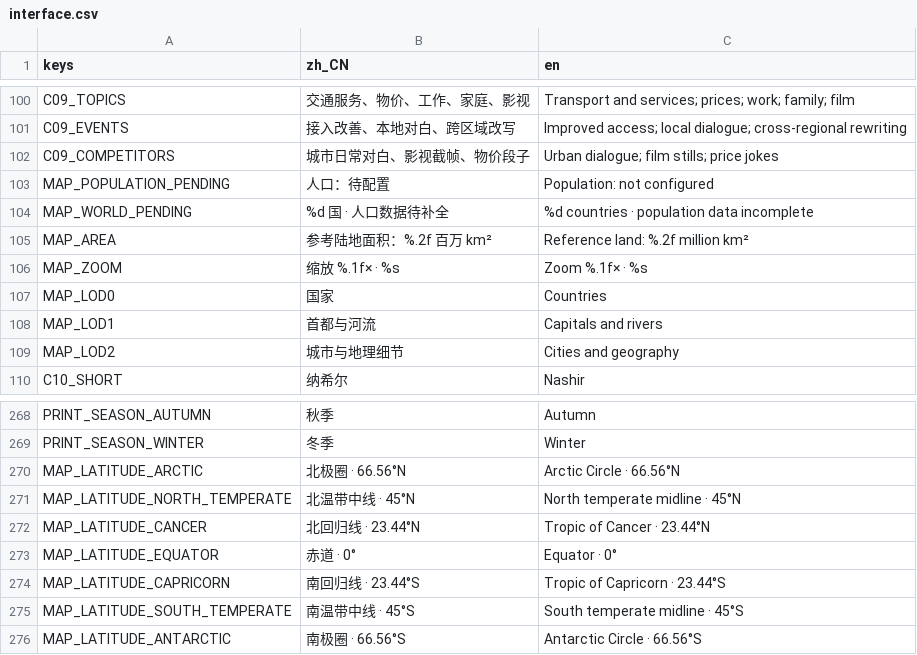
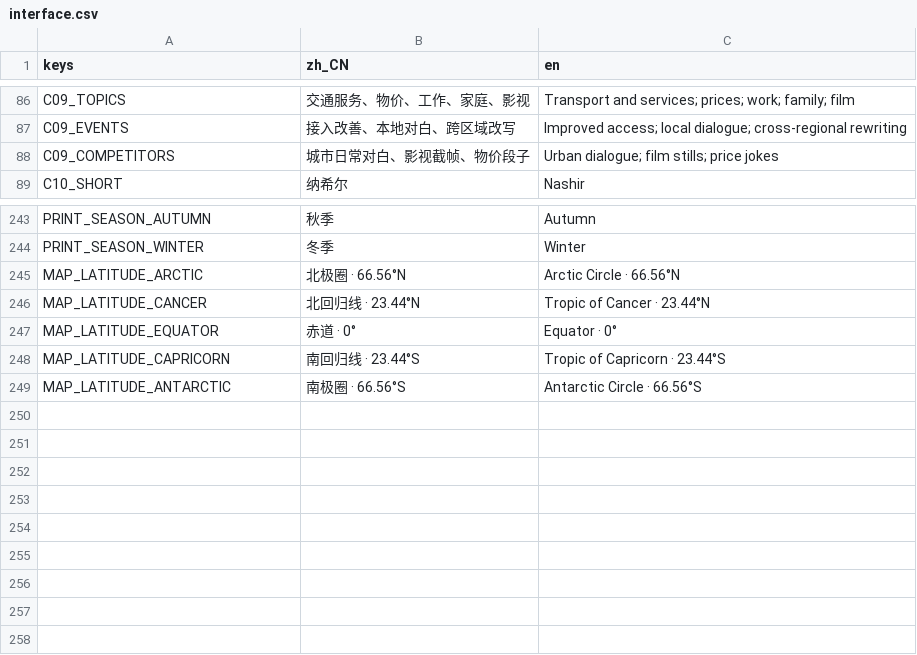
Before and after one commit to pinowine/memeplex-studio, a CSV file: localization/ui/interface.csv, drawn as a sheet; only a part is shown, gaps mark what is left out; the diff covers the shown part only.

```diff
--- a/localization/ui/interface.csv
+++ b/localization/ui/interface.csv
@@ -120,9 +106,2 @@ C09_EVENTS,接入改善、本地对白、跨区域改写,Improved access; local
 C09_COMPETITORS,城市日常对白、影视截帧、物价段子,Urban dialogue; film stills; price jokes
-MAP_POPULATION_PENDING,人口：待配置,Population: not configured
-MAP_WORLD_PENDING,%d 国 · 人口数据待补全,%d countries · population data incomplete
-MAP_AREA,参考陆地面积：%.2f 百万 km²,Reference land: %.2f million km²
-MAP_ZOOM,缩放 %.1f× · %s,Zoom %.1f× · %s
-MAP_LOD0,国家,Countries
-MAP_LOD1,首都与河流,Capitals and rivers
-MAP_LOD2,城市与地理细节,Cities and geography
 C10_SHORT,纳希尔,Nashir
@@ -302,3 +277,2 @@ PRINT_SEASON_WINTER,冬季,Winter
 MAP_LATITUDE_ARCTIC,北极圈 · 66.56°N,Arctic Circle · 66.56°N
-MAP_LATITUDE_NORTH_TEMPERATE,北温带中线 · 45°N,North temperate midline · 45°N
 MAP_LATITUDE_CANCER,北回归线 · 23.44°N,Tropic of Cancer · 23.44°N
@@ -306,3 +280,2 @@ MAP_LATITUDE_EQUATOR,赤道 · 0°,Equator · 0°
 MAP_LATITUDE_CAPRICORN,南回归线 · 23.44°S,Tropic of Capricorn · 23.44°S
-MAP_LATITUDE_SOUTH_TEMPERATE,南温带中线 · 45°S,South temperate midline · 45°S
 MAP_LATITUDE_ANTARCTIC,南极圈 · 66.56°S,Antarctic Circle · 66.56°S
```
Also changed, not shown: 18 removed rows elsewhere in this file, 7 other files.
